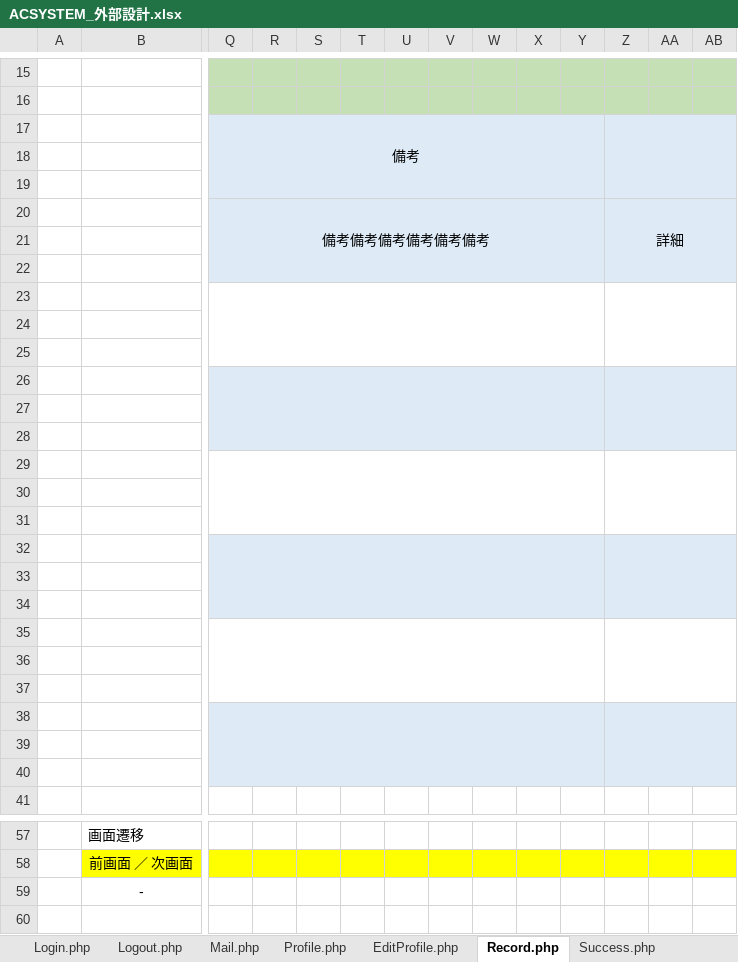
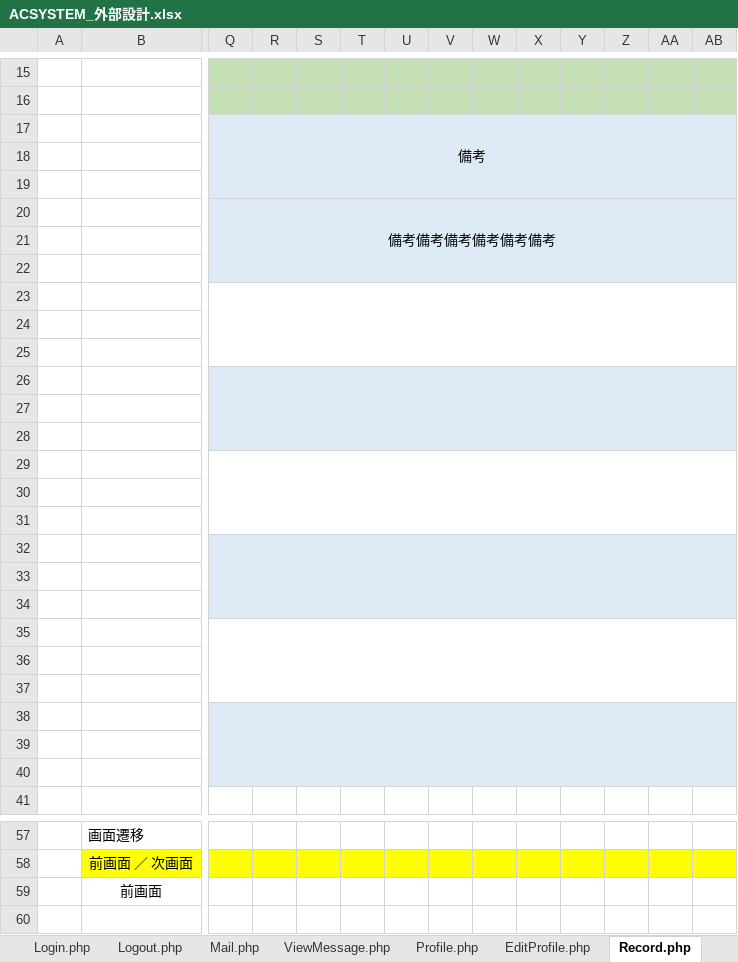
Before and after one commit to BanCards/ACSYSTEM, an Excel workbook: Tasks/04_外部設計/ACSYSTEM_外部設計.xlsx, sheet Record.php, drawn as a sheet; only a part is shown, gaps mark what is left out; values as stored, in another font and other column widths than the file's, no borders; removed rows and columns are numbered as before the commit, all else as after; rows hold the shown columns only; the diff covers the shown part only; the diff names each change by its address in the sheet, - before the commit and + after, or states it on an @@ line.

```diff
--- a/Tasks/04_外部設計/ACSYSTEM_外部設計.xlsx (sheet Record.php)
+++ b/Tasks/04_外部設計/ACSYSTEM_外部設計.xlsx (sheet Record.php)
+sheet tab: ViewMessage.php
-Q17:Y19 merged
+Q17:AB19 merged
-Z17:AB19 merged
-Q20:Y22 merged
+Q20:AB22 merged
-Z20: 詳細
+Z20: (empty)
-Z20:AB22 merged
-Q23:Y25 merged
+Q23:AB25 merged
-Z23:AB25 merged
-Q26:Y28 merged
+Q26:AB28 merged
-Z26:AB28 merged
-Q29:Y31 merged
+Q29:AB31 merged
-Z29:AB31 merged
-Q32:Y34 merged
+Q32:AB34 merged
-Z32:AB34 merged
-Q35:Y37 merged
+Q35:AB37 merged
-Z35:AB37 merged
-Q38:Y40 merged
+Q38:AB40 merged
-Z38:AB40 merged
-row 59:  | -
+row 59:  | 前画面
```
Also changed, not shown: 12 removed rows and 6 edited cells elsewhere in this sheet, sheet AttendRequest.php, sheet UserList.php, sheet TodayAttendees.php, sheet Error.php, sheet Success.php, other sheet tabs, charts or pictures, Tasks/05_内部設計/ACSYSTEM_内部設計.xlsx, 4 other files.
